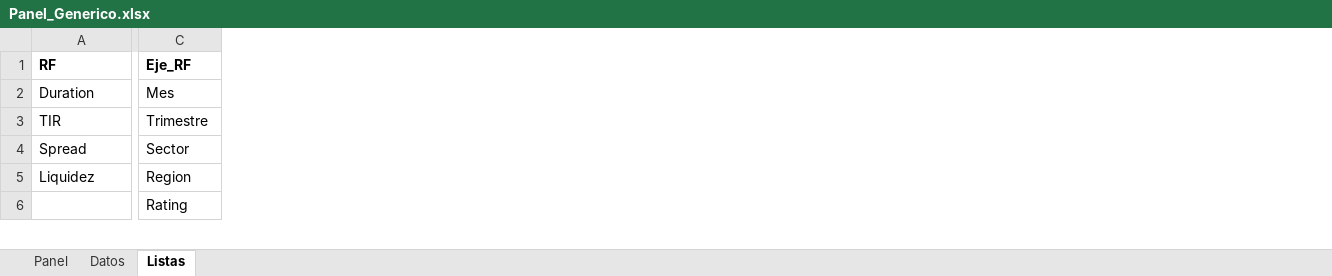
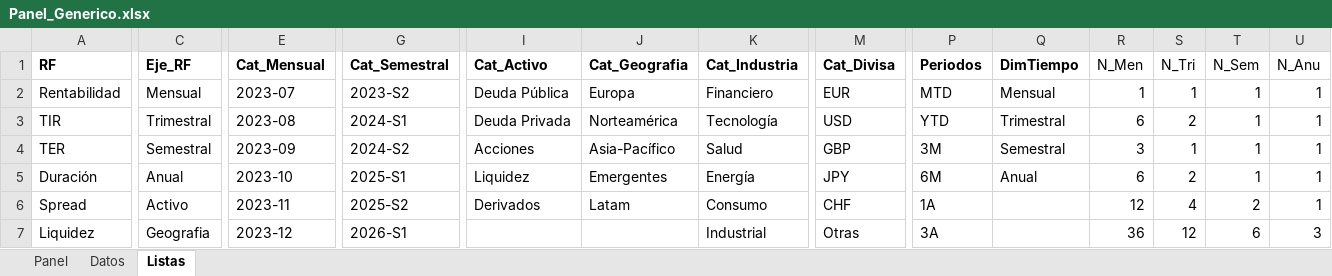
Before and after one commit to sergioperezz/Non-lenguage-communication-face, an Excel workbook: bq-excel-charts/excel-nativo/Panel_Generico.xlsx, sheet Listas, drawn as a sheet; only a part is shown, gaps mark what is left out; values as stored, in another font and other column widths than the file's, no borders; removed rows and columns are numbered as before the commit, all else as after; rows hold the shown columns only; the diff covers the shown part only; the diff names each change by its address in the sheet, - before the commit and + after, or states it on an @@ line.

```diff
--- a/bq-excel-charts/excel-nativo/Panel_Generico.xlsx (sheet Listas)
+++ b/bq-excel-charts/excel-nativo/Panel_Generico.xlsx (sheet Listas)
+column E (Cat_Mensual), rows 2-3: 2023-07 | 2023-08; rows 6-7: 2023-11 | 2023-12
+column G (Cat_Semestral), rows 2-3: 2023-S2 | 2024-S1; rows 6-7: 2025-S2 | 2026-S1
+column I (Cat_Activo), rows 2-3: Deuda Pública | Deuda Privada; row 6: Derivados
+column J (Cat_Geografia), rows 2-3: Europa | Norteamérica; row 6: Latam
+column K (Cat_Industria), rows 2-3: Financiero | Tecnología; rows 6-7: Consumo | Industrial
+column M (Cat_Divisa), rows 2-3: EUR | USD; rows 6-7: CHF | Otras
+column P (Periodos), rows 2-3: MTD | YTD; rows 6-7: 1A | 3A
+column Q (DimTiempo), rows 2-3: Mensual | Trimestral
+column R (N_Men), rows 2-3: 1 | 6; rows 6-7: 12 | 36
+column S (N_Tri), rows 2-3: 1 | 2; rows 6-7: 4 | 12
+column T (N_Sem), rows 2-3: 1 | 1; rows 6-7: 2 | 6
+column U (N_Anu), rows 2-3: 1 | 1; rows 6-7: 1 | 3
-A2 (RF): Duration
+A2 (RF): Rentabilidad
-C2 (Eje_RF): Mes
+C2 (Eje_RF): Mensual
-C3 (Eje_RF): Trimestre
+C3 (Eje_RF): Trimestral
+row 4: TER | Semestral | 2023-09 | 2024-S2 | Acciones | Asia-Pacífico | Salud | GBP | 3M | Semestral | 3 | 1 | 1 | 1
+row 5: Duración | Anual | 2023-10 | 2025-S1 | Liquidez | Emergentes | Energía | JPY | 6M | Anual | 6 | 2 | 1 | 1
-C6 (Eje_RF): Sector
+C6 (Eje_RF): Activo
-C7 (Eje_RF): Region
+C7 (Eje_RF): Geografia
-row 6:  | Rating
```
Also changed, not shown: 28 added rows, 5 removed rows, 2 added columns, 1 removed column and 14 edited cells elsewhere in this sheet, sheet Datos, sheet Panel, charts or pictures, 3 other files.
